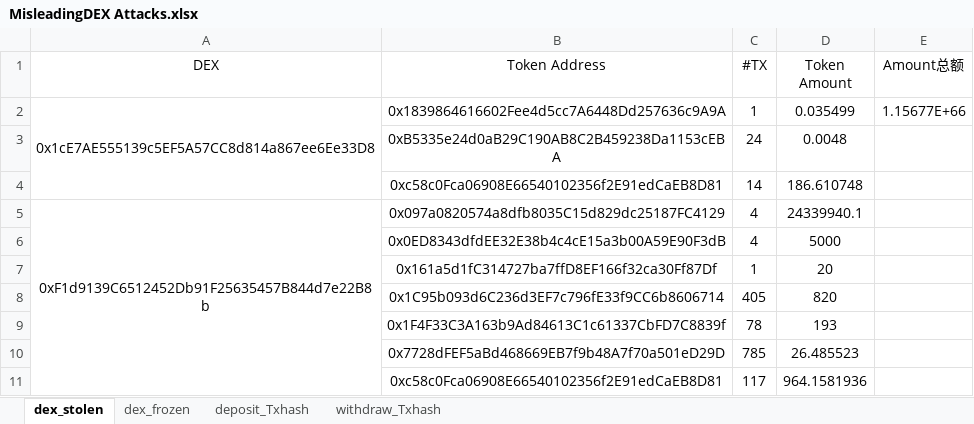
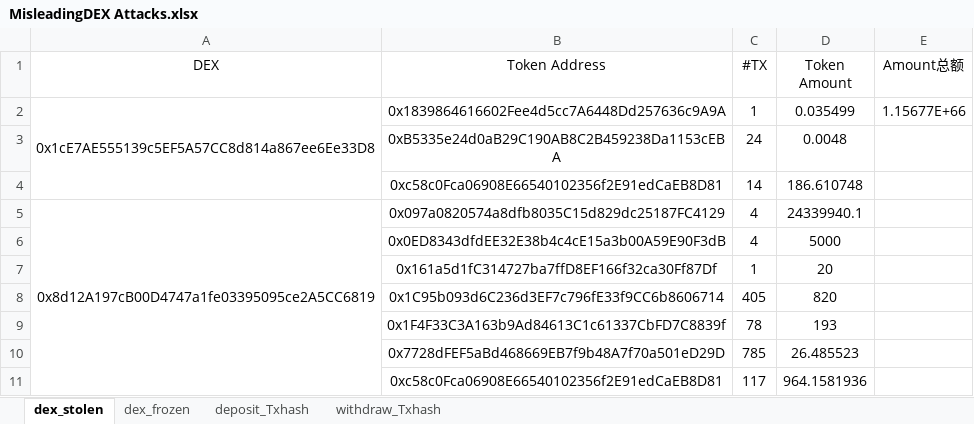
Before and after one commit to Joe-qa/TokenHunter, an Excel workbook: Plugins/MisleadingDEX Attacks.xlsx, sheet dex_stolen, drawn as a sheet; only a part is shown; values as stored, in another font and other column widths than the file's, no borders; the diff names each change by its address in the sheet, - before the commit and + after, or states it on an @@ line.

Commit message:
The fifth submission

```diff
--- a/Plugins/MisleadingDEX Attacks.xlsx (sheet dex_stolen)
+++ b/Plugins/MisleadingDEX Attacks.xlsx (sheet dex_stolen)
-A5 (DEX): 0xF1d9139C6512452Db91F25635457B844d7e22B8b
+A5 (DEX): 0x8d12A197cB00D4747a1fe03395095ce2A5CC6819
```
